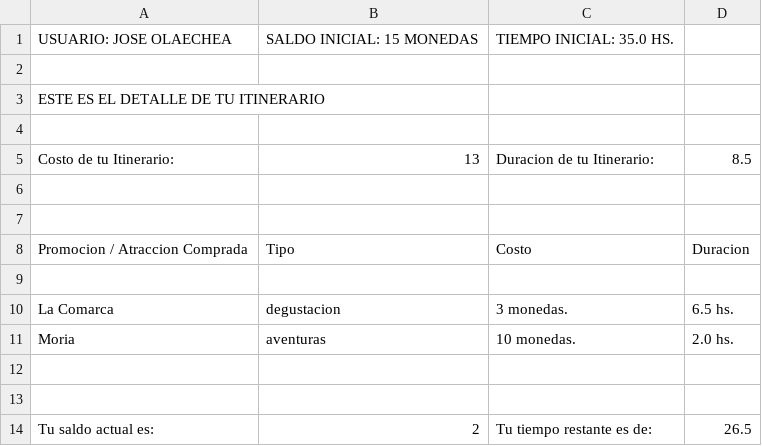
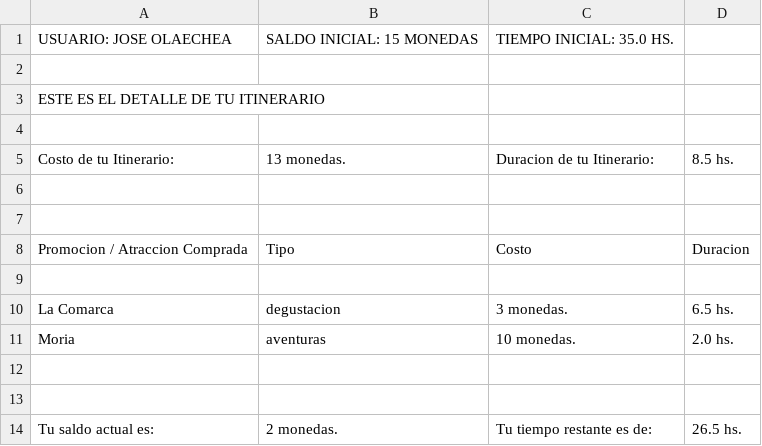
Before and after one commit to Programmer-extends-Fede/TP_1_Turismo_En_La_Tierra_Media, a CSV file: Salida/Itinerario de Jose Olaechea.csv, drawn as a sheet.

Commit message:
Se cambia usuario e itinerario

```diff
--- a/Salida/Itinerario de Jose Olaechea.csv
+++ b/Salida/Itinerario de Jose Olaechea.csv
@@ -4,3 +4,3 @@ ESTE ES EL DETALLE DE TU ITINERARIO
 
-Costo de tu Itinerario:;13;Duracion de tu Itinerario:;8.5
+Costo de tu Itinerario:;13 monedas.;Duracion de tu Itinerario:;8.5 hs.
 
@@ -13,2 +13,2 @@ Moria;aventuras;10 monedas.;2.0 hs.
 
-Tu saldo actual es:;2;Tu tiempo restante es de:;26.5
+Tu saldo actual es:;2 monedas.;Tu tiempo restante es de:;26.5 hs.
```
Also changed, not shown: Salida/Itinerario de Maria Cumillanca.csv, Salida/Itinerario de Martin Suarez.csv, 6 other files.
